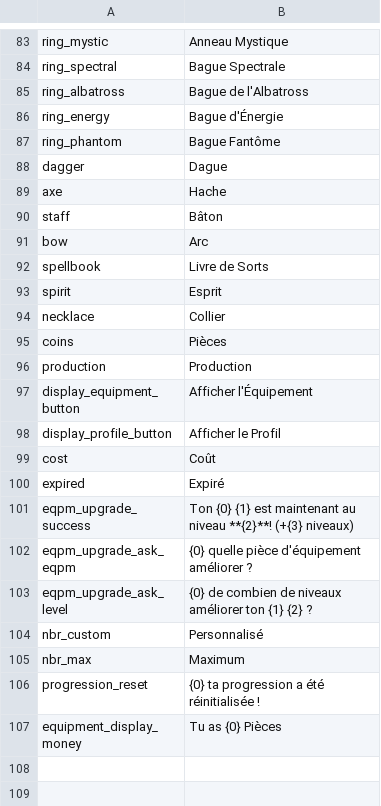
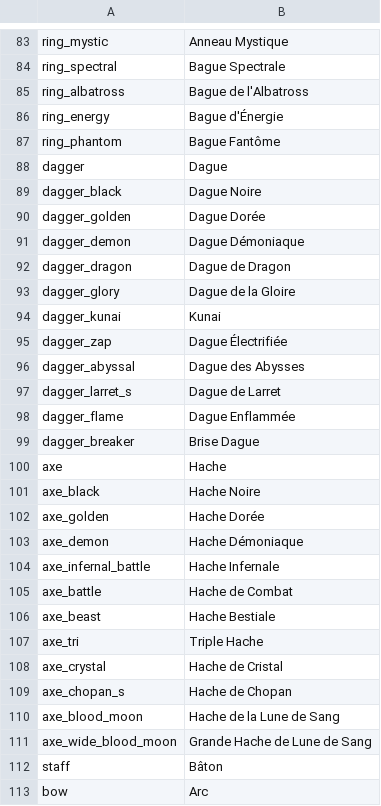
Before and after one commit to Astri2/IdleBot, a CSV file: app/src/main/resources/lang/french.csv, drawn as a sheet; only a part is shown, gaps mark what is left out; the shorter side is filled out with more unchanged rows; the diff names each change by its address in the sheet, - before the commit and + after, or states it on an @@ line.

Commit message:
Add Dagger and Axe upgrades

```diff
--- a/app/src/main/resources/lang/french.csv
+++ b/app/src/main/resources/lang/french.csv
+row 89: dagger_black | Dague Noire
+row 90: dagger_golden | Dague Dorée
+row 91: dagger_demon | Dague Démoniaque
+row 92: dagger_dragon | Dague de Dragon
+row 93: dagger_glory | Dague de la Gloire
+row 94: dagger_kunai | Kunai
+row 95: dagger_zap | Dague Électrifiée
+row 96: dagger_abyssal | Dague des Abysses
+row 97: dagger_larret_s | Dague de Larret
+row 98: dagger_flame | Dague Enflammée
+row 99: dagger_breaker | Brise Dague
+row 101: axe_black | Hache Noire
+row 102: axe_golden | Hache Dorée
+row 103: axe_demon | Hache Démoniaque
+row 104: axe_infernal_battle | Hache Infernale
+row 105: axe_battle | Hache de Combat
+row 106: axe_beast | Hache Bestiale
+row 107: axe_tri | Triple Hache
+row 108: axe_crystal | Hache de Cristal
+row 109: axe_chopan_s | Hache de Chopan
+row 110: axe_blood_moon | Hache de la Lune de Sang
+row 111: axe_wide_blood_moon | Grande Hache de Lune de Sang
```
Also changed, not shown: app/src/main/resources/lang/english.csv, 1 other file.
